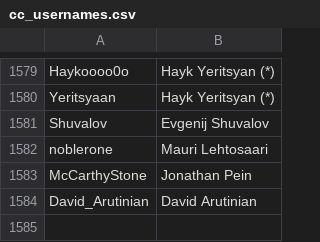
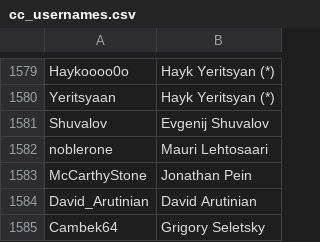
Before and after one commit to icekolobok/icekolobok.github.io, a CSV file: in/cc/cc_usernames.csv, drawn as a sheet; only a part is shown, gaps mark what is left out; the diff names each change by its address in the sheet, - before the commit and + after, or states it on an @@ line.

```diff
--- a/in/cc/cc_usernames.csv
+++ b/in/cc/cc_usernames.csv
+row 1585: Cambek64 | Grigory Seletsky
```
Also changed, not shown: 49 other files.
